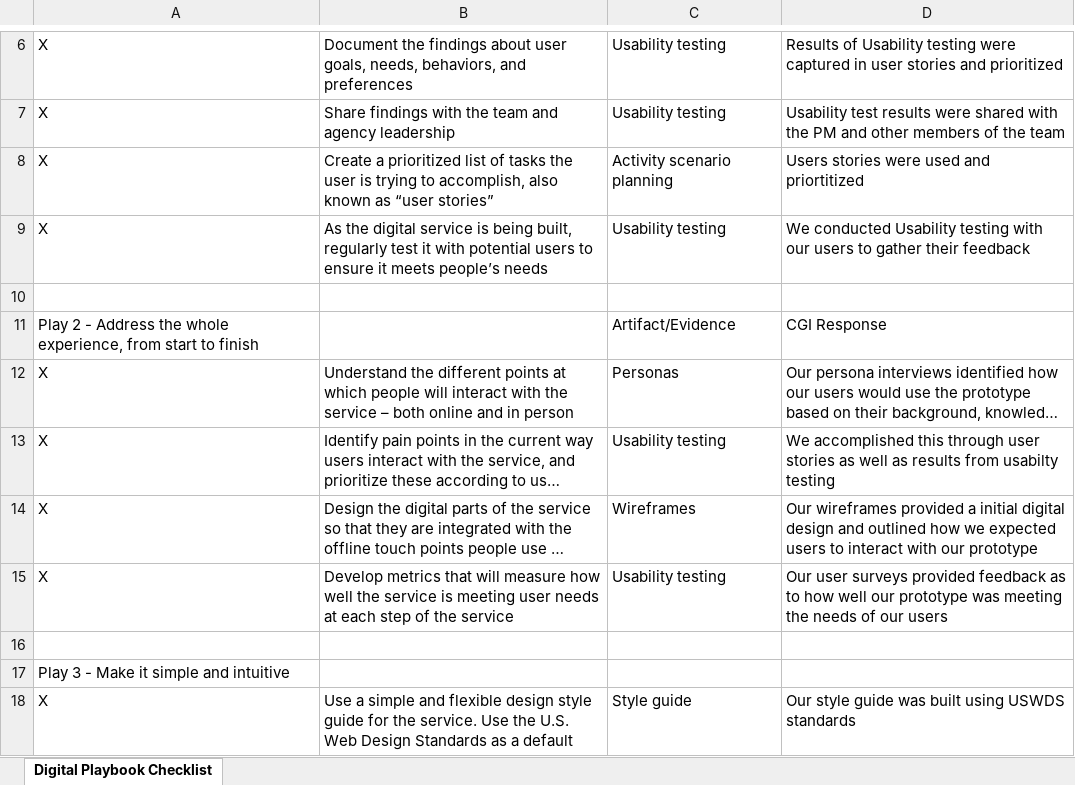
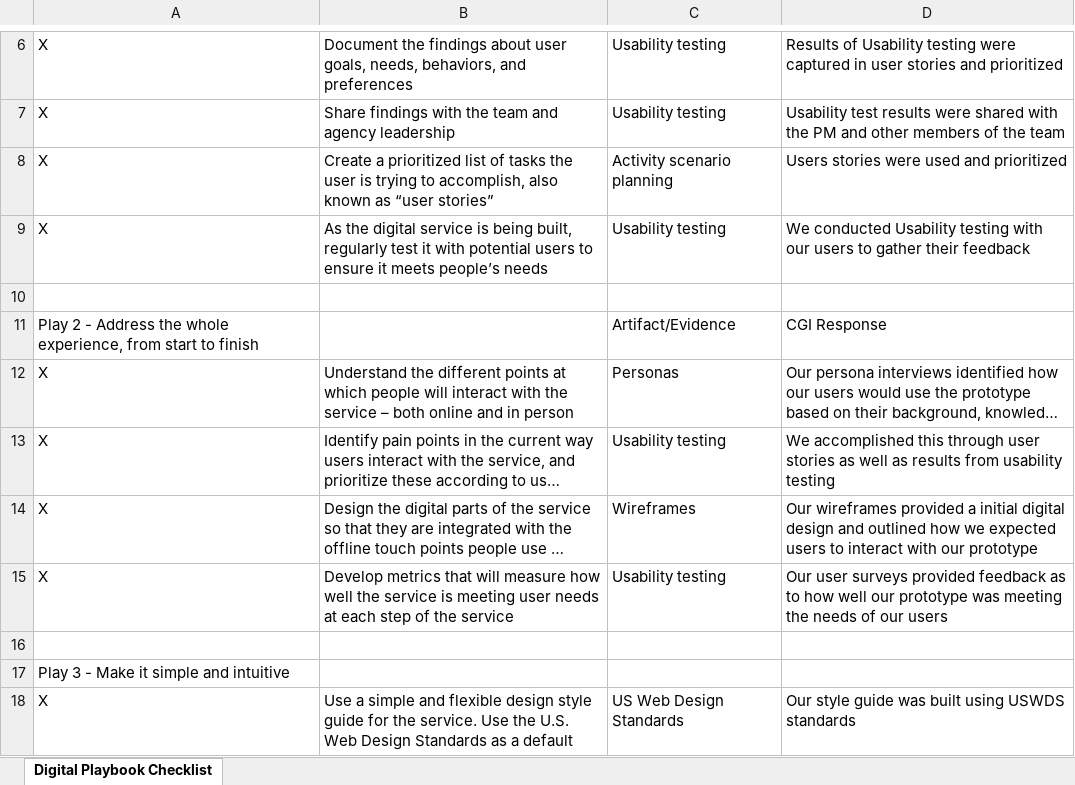
Before and after one commit to vinhboy/CGI-POC, an Excel workbook: README_Evidence/US Digital Playbook Checklist.xlsx, sheet Digital Playbook Checklist, drawn as a sheet; only a part is shown, gaps mark what is left out; long unchanged cells end in …; values as stored, in another font and other column widths than the file's, no cell formats; the diff covers the shown part only; the diff names each change by its address in the sheet, - before the commit and + after, or states it on an @@ line.

```diff
--- a/README_Evidence/US Digital Playbook Checklist.xlsx (sheet Digital Playbook Checklist)
+++ b/README_Evidence/US Digital Playbook Checklist.xlsx (sheet Digital Playbook Checklist)
-D8: Users stories were used and priortitized
+D8: Users stories were used and prioritized
-D13: …results from usabilty testing
+D13: …results from usability testing
-C18: Style guide
+C18: US Web Design Standards
```
Also changed, not shown: 34 edited cells elsewhere in this sheet, cell formats.
